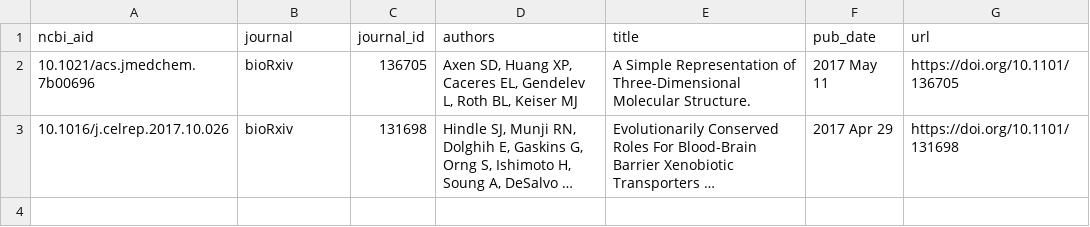
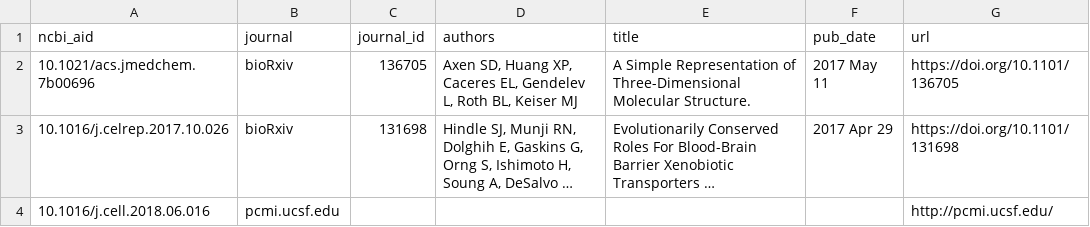
Before and after one commit to keiserlab/keiserlab.github.io, a CSV file: utils/papers/input/preprints.csv, drawn as a sheet; long unchanged cells end in …; the diff names each change by its address in the sheet, - before the commit and + after, or states it on an @@ line.

```diff
--- a/utils/papers/input/preprints.csv
+++ b/utils/papers/input/preprints.csv
+row 4: 10.1016/j.cell.2018.06.016 | pcmi.ucsf.edu |  |  |  |  | http://pcmi.ucsf.edu/
```
Also changed, not shown: _data/papers.csv, 4 other files.
